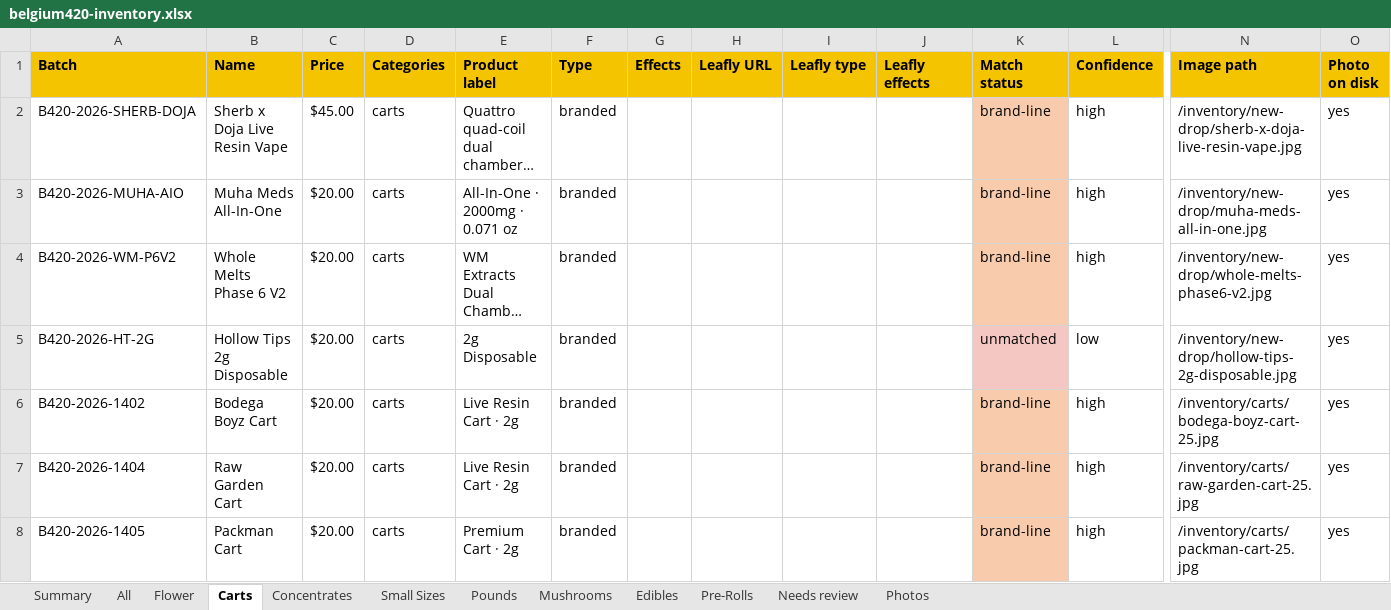
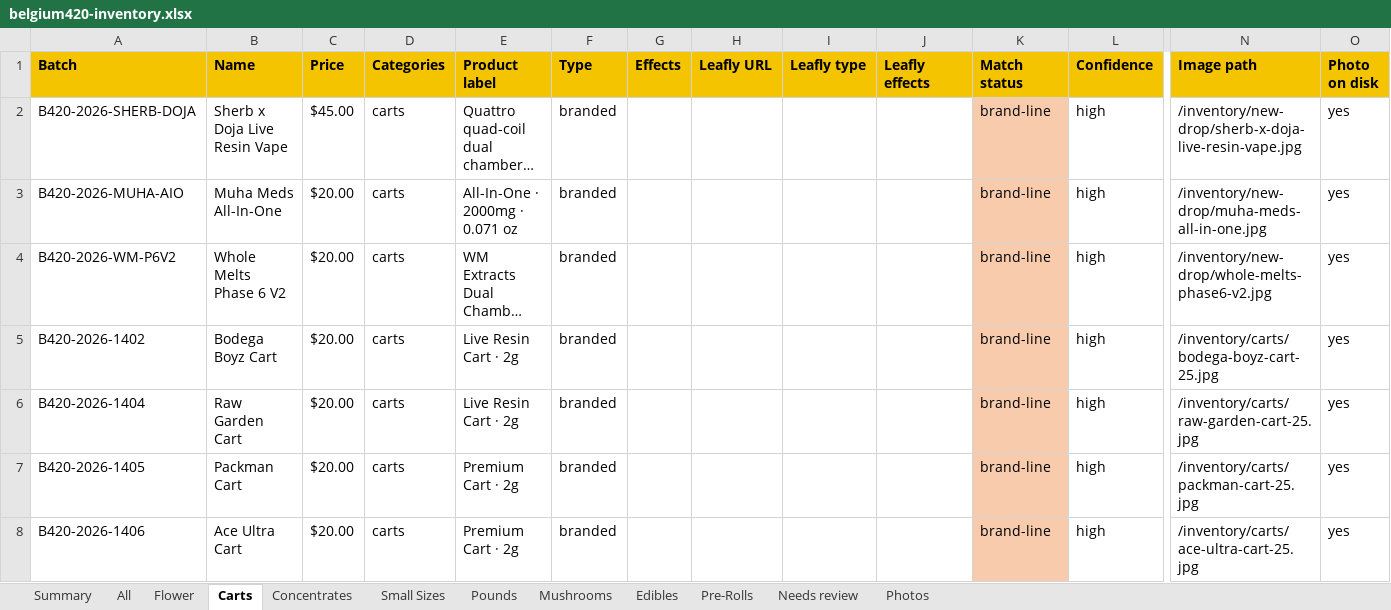
Before and after one commit to ever-oli/belgium420site, an Excel workbook: Inventory/belgium420-inventory.xlsx, sheet Carts, drawn as a sheet; only a part is shown, gaps mark what is left out; the shorter side is filled out with more unchanged rows; long unchanged cells end in …; values as stored, in another font and other column widths than the file's, no borders; rows hold the shown columns only; the diff names each change by its address in the sheet, - before the commit and + after, or states it on an @@ line.

```diff
--- a/Inventory/belgium420-inventory.xlsx (sheet Carts)
+++ b/Inventory/belgium420-inventory.xlsx (sheet Carts)
-row 5: B420-2026-HT-2G | Hollow Tips 2g Disposable | $20.00 | carts | 2g Disposable | branded |  |  |  |  | unmatched | low | /inventory/new-drop/hollow-tips-2g-disposable.jpg | yes
```
Also changed, not shown: sheet Needs review, sheet All, sheet Summary, sheet Photos, 5 other files.
